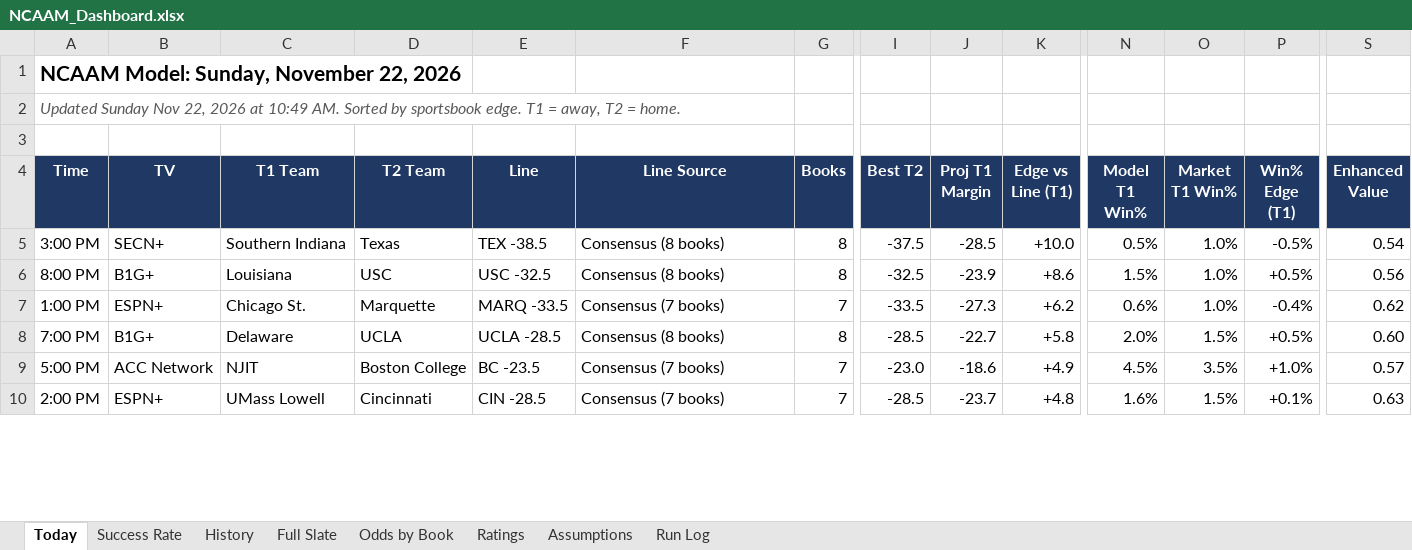
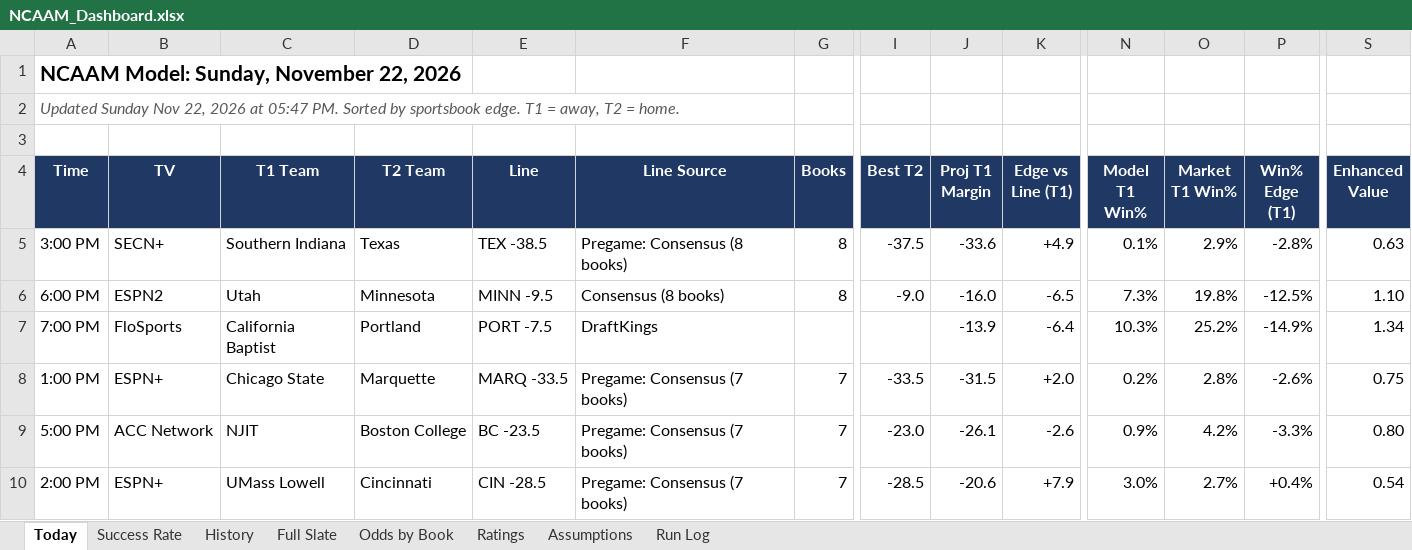
Before and after one commit to coltenmorris/ncaam-model, an Excel workbook: docs/NCAAM_Dashboard.xlsx, sheet Today, drawn as a sheet; only a part is shown, gaps mark what is left out; values as stored, in another font and other column widths than the file's, no borders; removed rows and columns are numbered as before the commit, all else as after; rows hold the shown columns only; the diff covers the shown part only; the diff names each change by its address in the sheet, - before the commit and + after, or states it on an @@ line.

```diff
--- a/docs/NCAAM_Dashboard.xlsx (sheet Today)
+++ b/docs/NCAAM_Dashboard.xlsx (sheet Today)
-A2 (Time): …2026 at 10:49 AM. Sorted by…
+A2 (Time): …2026 at 05:47 PM. Sorted by…
-F5 (Line Source): Consensus (8 books)
+F5 (Line Source): Pregame: Consensus (8 books)
-J5 (Proj T1 Margin): -28.5
+J5 (Proj T1 Margin): -33.6
-K5 (Edge vs Line (T1)): +10.0
+K5 (Edge vs Line (T1)): +4.9
-N5 (Model T1 Win%): 0.5%
+N5 (Model T1 Win%): 0.1%
-O5 (Market T1 Win%): 1.0%
+O5 (Market T1 Win%): 2.9%
-P5 (Win% Edge (T1)): -0.5%
+P5 (Win% Edge (T1)): -2.8%
-S5 (Enhanced Value): 0.54
+S5 (Enhanced Value): 0.63
-row 6: 8:00 PM | B1G+ | Louisiana | USC | USC -32.5 | Consensus (8 books) | 8 | -32.5 | -23.9 | +8.6 | 1.5% | 1.0% | +0.5% | 0.56
+row 6: 6:00 PM | ESPN2 | Utah | Minnesota | MINN -9.5 | Consensus (8 books) | 8 | -9.0 | -16.0 | -6.5 | 7.3% | 19.8% | -12.5% | 1.10
+row 7: 7:00 PM | FloSports | California Baptist | Portland | PORT -7.5 | DraftKings |  |  | -13.9 | -6.4 | 10.3% | 25.2% | -14.9% | 1.34
-C8 (T1 Team): Chicago St.
+C8 (T1 Team): Chicago State
-F8 (Line Source): Consensus (7 books)
+F8 (Line Source): Pregame: Consensus (7 books)
-J8 (Proj T1 Margin): -27.3
+J8 (Proj T1 Margin): -31.5
-K8 (Edge vs Line (T1)): +6.2
+K8 (Edge vs Line (T1)): +2.0
-N8 (Model T1 Win%): 0.6%
+N8 (Model T1 Win%): 0.2%
-O8 (Market T1 Win%): 1.0%
+O8 (Market T1 Win%): 2.8%
-P8 (Win% Edge (T1)): -0.4%
+P8 (Win% Edge (T1)): -2.6%
-S8 (Enhanced Value): 0.62
+S8 (Enhanced Value): 0.75
-row 8: 7:00 PM | B1G+ | Delaware | UCLA | UCLA -28.5 | Consensus (8 books) | 8 | -28.5 | -22.7 | +5.8 | 2.0% | 1.5% | +0.5% | 0.60
-F9:F10 (Line Source): Consensus (7 books)
+F9:F10 (Line Source): Pregame: Consensus (7 books)
-J9 (Proj T1 Margin): -18.6
+J9 (Proj T1 Margin): -26.1
-K9 (Edge vs Line (T1)): +4.9
+K9 (Edge vs Line (T1)): -2.6
-N9 (Model T1 Win%): 4.5%
+N9 (Model T1 Win%): 0.9%
-O9 (Market T1 Win%): 3.5%
+O9 (Market T1 Win%): 4.2%
-P9 (Win% Edge (T1)): +1.0%
+P9 (Win% Edge (T1)): -3.3%
-S9 (Enhanced Value): 0.57
+S9 (Enhanced Value): 0.80
-J10 (Proj T1 Margin): -23.7
+J10 (Proj T1 Margin): -20.6
-K10 (Edge vs Line (T1)): +4.8
+K10 (Edge vs Line (T1)): +7.9
-N10 (Model T1 Win%): 1.6%
+N10 (Model T1 Win%): 3.0%
-O10 (Market T1 Win%): 1.5%
+O10 (Market T1 Win%): 2.7%
-P10 (Win% Edge (T1)): +0.1%
+P10 (Win% Edge (T1)): +0.4%
-S10 (Enhanced Value): 0.63
+S10 (Enhanced Value): 0.54
```
Also changed, not shown: 8 added rows, 8 removed rows, 193 edited cells and cell formats elsewhere in this sheet, sheet Ratings, sheet Full Slate, sheet Odds by Book, sheet History, sheet Success Rate, sheet Run Log, charts or pictures, 8 other files.
